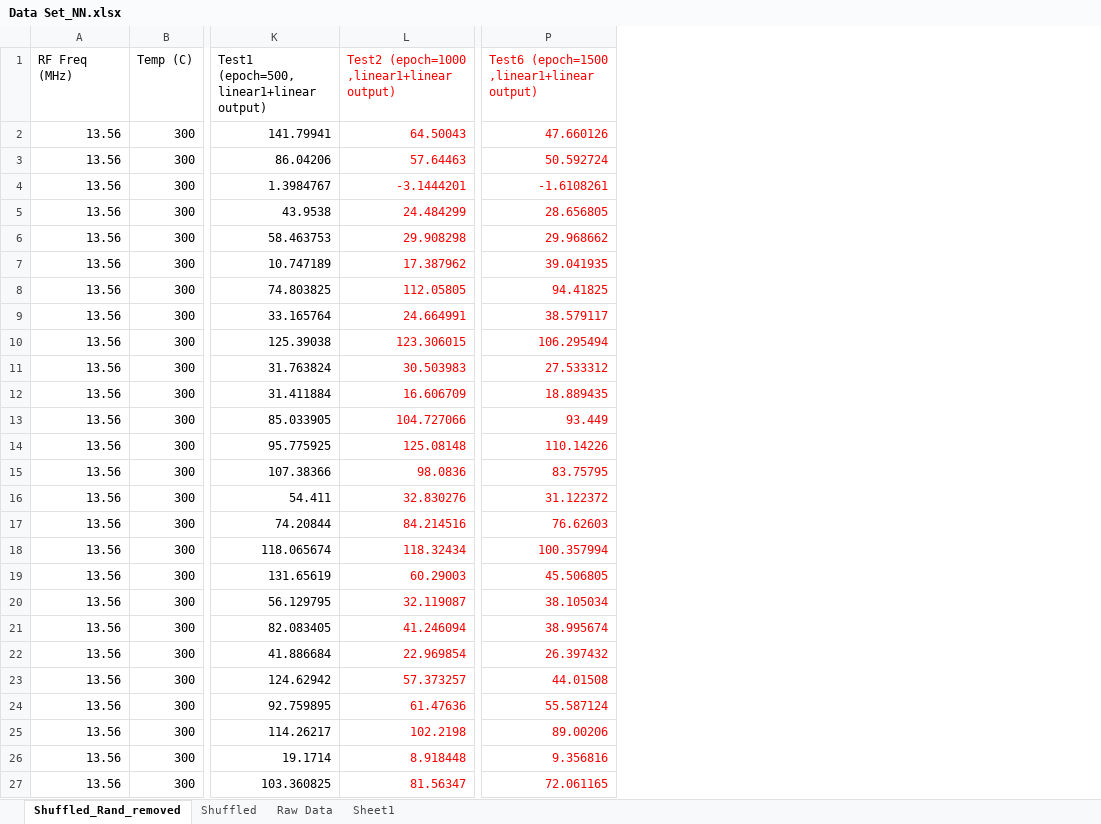
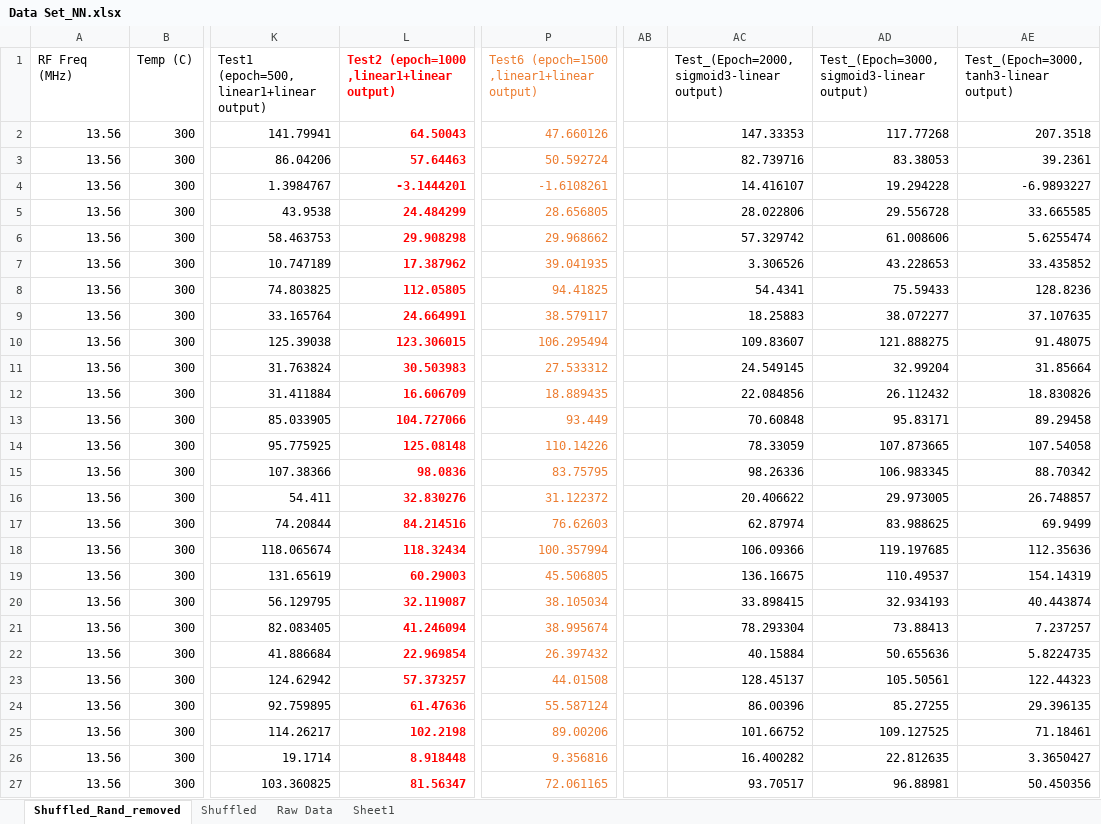
Before and after one commit to Geonu-AI/Regression_Analysis_of_PECVD_SiNx, an Excel workbook: results/4. NN_Regression/Data Set_NN.xlsx, sheet Shuffled_Rand_removed, drawn as a sheet; only a part is shown, gaps mark what is left out; values as stored, in another font and other column widths than the file's, no borders; charts and pictures not drawn; the diff covers the shown part only; the diff names each change by its address in the sheet, - before the commit and + after, or states it on an @@ line.

```diff
--- a/results/4. NN_Regression/Data Set_NN.xlsx (sheet Shuffled_Rand_removed)
+++ b/results/4. NN_Regression/Data Set_NN.xlsx (sheet Shuffled_Rand_removed)
+column AB, empty
+column AC, rows 1-27: Test_(Epoch=2000, sigmoid3-linear output) | 147.33353 | 82.739716 | 14.416107 | 28.022806 | 57.329742 | 3.306526 | 54.4341 | 18.25883 | 109.83607 | 24.549145 | 22.084856 | 70.60848 | 78.33059 | 98.26336 | 20.406622 | 62.87974 | 106.09366 | 136.16675 | 33.898415 | 78.293304 | 40.15884 | 128.45137 | 86.00396 | 101.66752 | 16.400282 | 93.70517
+column AD, rows 1-27: Test_(Epoch=3000, sigmoid3-linear output) | 117.77268 | 83.38053 | 19.294228 | 29.556728 | 61.008606 | 43.228653 | 75.59433 | 38.072277 | 121.888275 | 32.99204 | 26.112432 | 95.83171 | 107.873665 | 106.983345 | 29.973005 | 83.988625 | 119.197685 | 110.49537 | 32.934193 | 73.88413 | 50.655636 | 105.50561 | 85.27255 | 109.127525 | 22.812635 | 96.88981
+column AE, rows 1-27: Test_(Epoch=3000, tanh3-linear output) | 207.3518 | 39.2361 | -6.9893227 | 33.665585 | 5.6255474 | 33.435852 | 128.8236 | 37.107635 | 91.48075 | 31.85664 | 18.830826 | 89.29458 | 107.54058 | 88.70342 | 26.748857 | 69.9499 | 112.35636 | 154.14319 | 40.443874 | 7.237257 | 5.8224735 | 122.44323 | 29.396135 | 71.18461 | 3.3650427 | 50.450356
-L1:L27 bold: off
+L1:L27 bold: on
-P1:P27 text colour: #FF0000
+P1:P27 text colour: #ED7D31
```
Also changed, not shown: cell formats elsewhere in this sheet, sheet Shuffled, charts or pictures, 1 other file.
